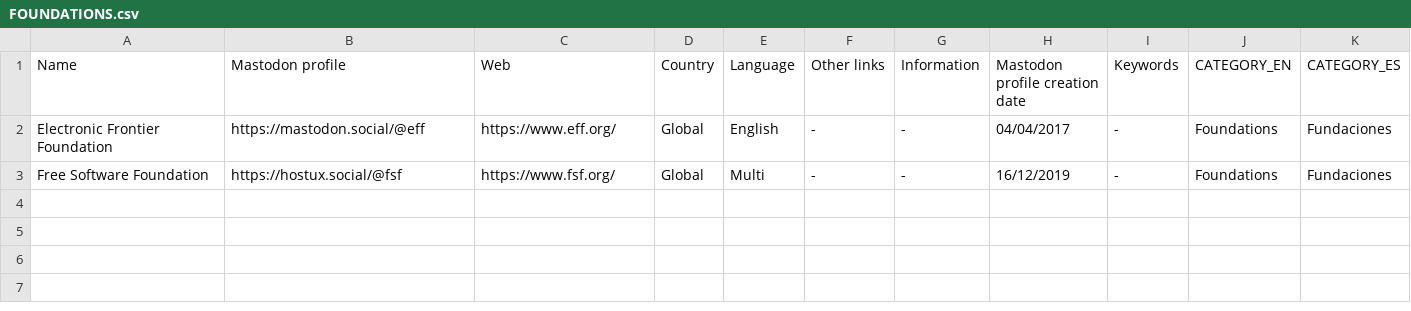
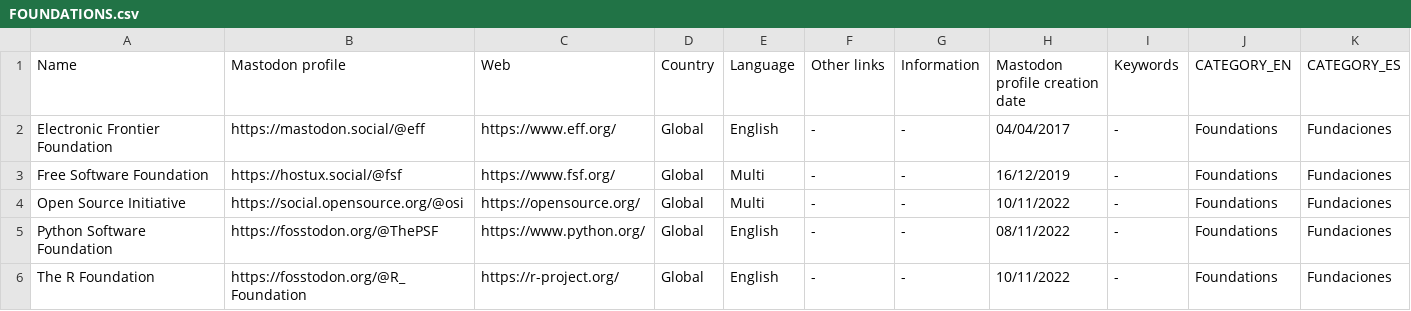
Before and after one commit to jmrplens/mastodon_official_profiles, a CSV file: global/FOUNDATIONS.csv, drawn as a sheet; the diff names each change by its address in the sheet, - before the commit and + after, or states it on an @@ line.

```diff
--- a/global/FOUNDATIONS.csv
+++ b/global/FOUNDATIONS.csv
+row 4: Open Source Initiative | https://social.opensource.org/@osi | https://opensource.org/ | Global | Multi | - | - | 10/11/2022 | - | Foundations | Fundaciones
+row 5: Python Software Foundation | https://fosstodon.org/@ThePSF | https://www.python.org/ | Global | English | - | - | 08/11/2022 | - | Foundations | Fundaciones
+row 6: The R Foundation | https://fosstodon.org/@R_Foundation | https://r-project.org/ | Global | English | - | - | 10/11/2022 | - | Foundations | Fundaciones
```
Also changed, not shown: germany/SCI_RESEARCH_GROUPS.csv, global/SCI_INSTITUTES_JOURNALS_SOCIETIES.csv, 39 other files.
